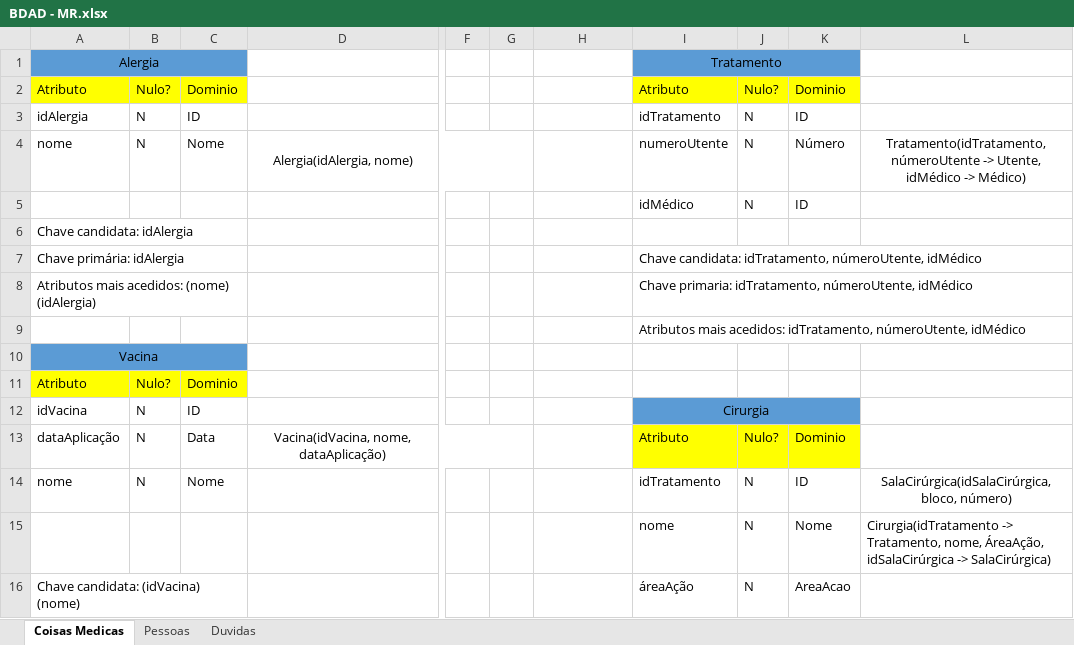
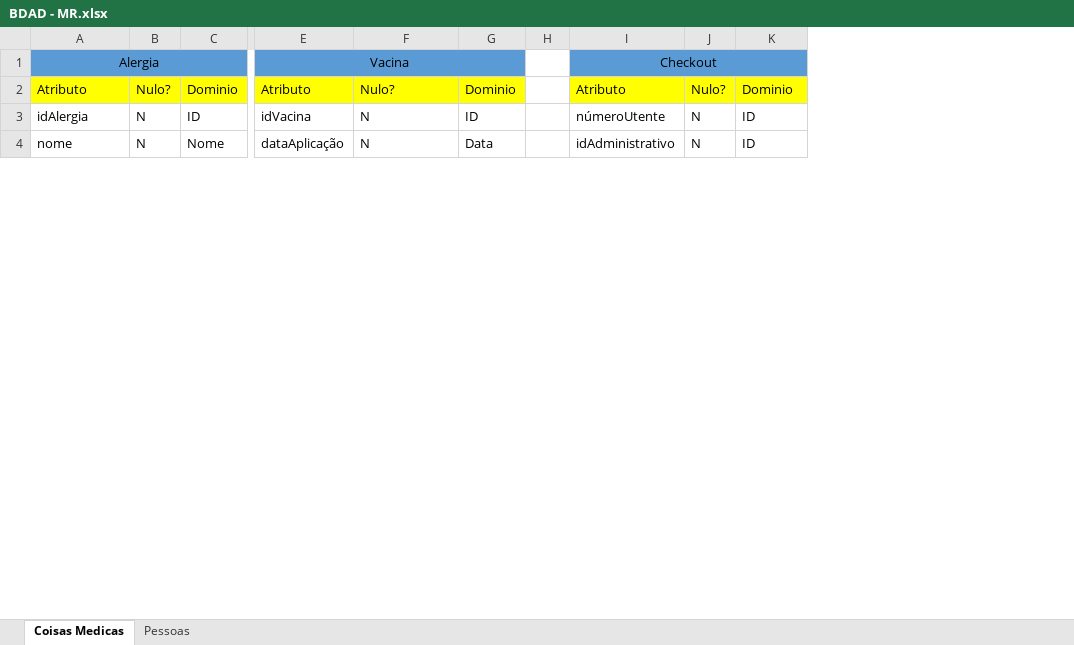
Before and after one commit to jazzchipc/BDAD-Feup, an Excel workbook: BDAD - MR.xlsx, sheet Coisas Medicas, drawn as a sheet; only a part is shown, gaps mark what is left out; values as stored, in another font and other column widths than the file's, no borders; removed rows and columns are numbered as before the commit, all else as after; rows hold the shown columns only; the diff covers the shown part only; the diff names each change by its address in the sheet, - before the commit and + after, or states it on an @@ line.

```diff
--- a/BDAD - MR.xlsx (sheet Coisas Medicas)
+++ b/BDAD - MR.xlsx (sheet Coisas Medicas)
-sheet tab: Duvidas
-column D, empty
-column F, empty
-column G, empty
+column G, rows 2-4: Dominio | ID | Data
+column H, empty
+column I, rows 1-4: Checkout | Atributo | númeroUtente | idAdministrativo
-column L, row 14: SalaCirúrgica(idSalaCirúrgica, bloco, número)
-E1: (empty)
+E1: Vacina
-E1 fill: none
+E1 fill: #5B9BD5
+E1:G1 merged
-F1: Tratamento
+F1: (empty)
-F1 fill: #5B9BD5
+F1 fill: none
-I1:K1 merged
-E2: (empty)
+E2: Atributo
-E2 fill: none
+E2 fill: #FFFF00
-F2: Atributo
+F2: Nulo?
-E3: (empty)
+E3: idVacina
-F3: idTratamento
+F3: N
-row 4: nome | N | Nome | Alergia(idAlergia, nome) |  |  |  | numeroUtente | N | Número | Tratamento(idTratamento, númeroUtente -> Utente, idMédico -> Médico)
-row 5:  |  |  |  |  |  |  | idMédico | N | ID
-row 6: Chave candidata: idAlergia
-row 7: Chave primária: idAlergia |  |  |  |  |  |  | Chave candidata: idTratamento, númeroUtente, idMédico
-row 8: Atributos mais acedidos: (nome) (idAlergia) |  |  |  |  |  |  | Chave primaria: idTratamento, númeroUtente, idMédico
-row 9:  |  |  |  |  |  |  | Atributos mais acedidos: idTratamento, númeroUtente, idMédico
-row 10: Vacina
-row 11: Atributo | Nulo? | Dominio
-row 12: idVacina | N | ID |  |  |  |  | Cirurgia
-row 13: dataAplicação | N | Data | Vacina(idVacina, nome, dataAplicação) |  |  |  | Atributo | Nulo? | Dominio
-E4: (empty)
+E4: dataAplicação
-F4: idTratamento
+F4: N
-row 15:  |  |  |  |  |  |  | nome | N | Nome | Cirurgia(idTratamento -> Tratamento, nome, ÁreaAção, idSalaCirúrgica -> SalaCirúrgica)
-row 16: Chave candidata: (idVacina) (nome) |  |  |  |  |  |  | áreaAção | N | AreaAcao
```
Also changed, not shown: 37 added rows, 53 removed rows, 2 edited cells, cell formats and merged cells elsewhere in this sheet, sheet Pessoas, 2 other files.
